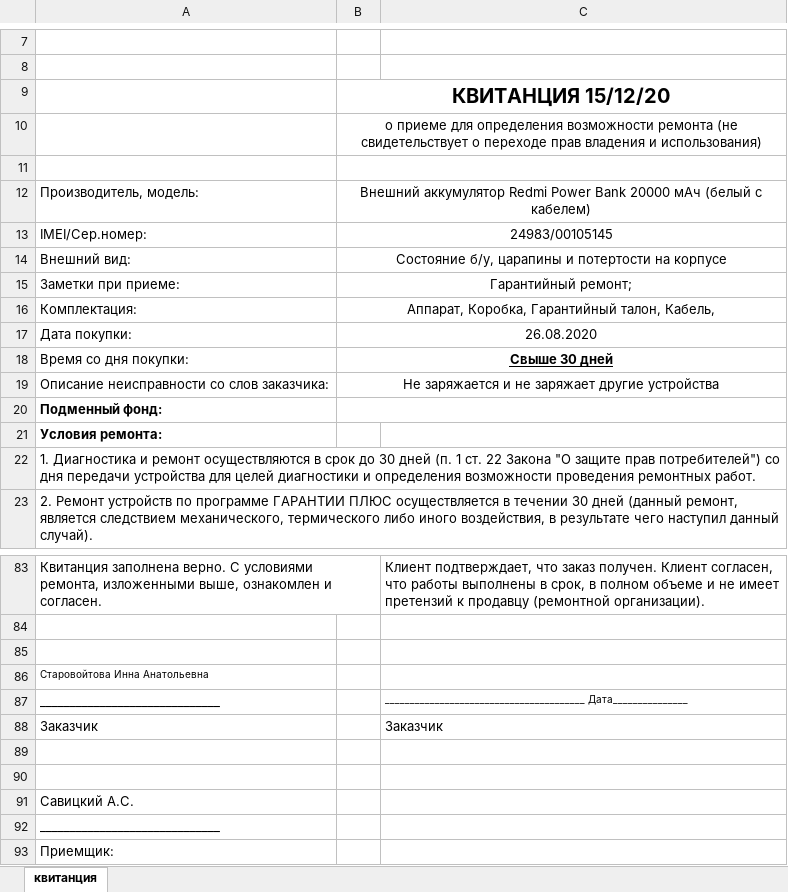
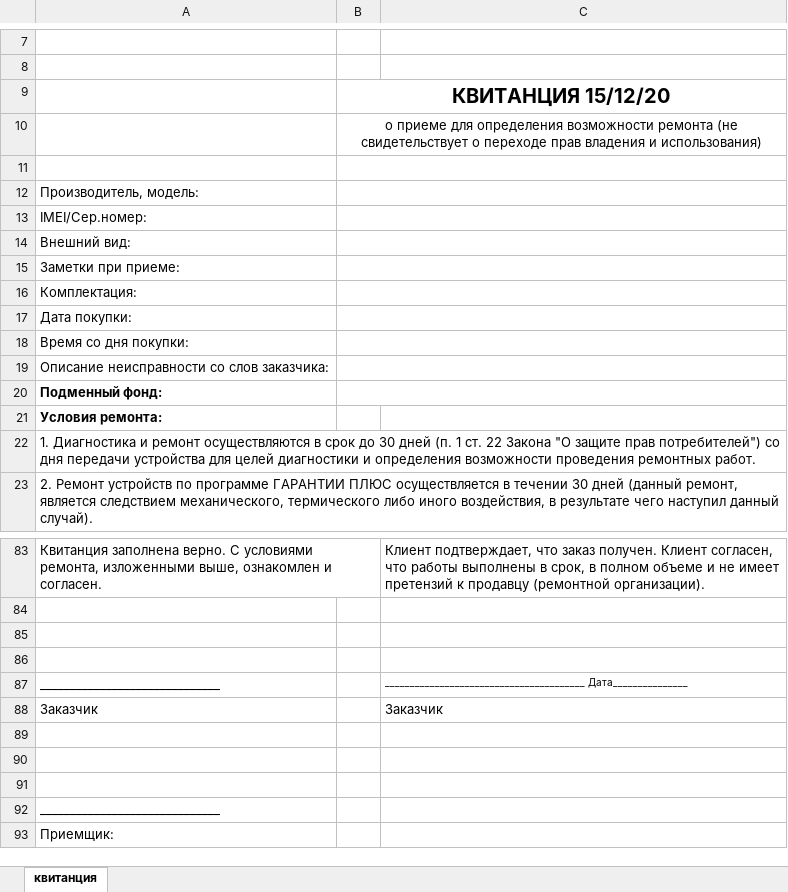
Before and after one commit to PrudnikOFF97/xistore_repair-backend, an Excel workbook: act.xlsx, sheet квитанция, drawn as a sheet; only a part is shown, gaps mark what is left out; values as stored, in another font and other column widths than the file's, no borders; charts and pictures not drawn; the diff covers the shown part only; the diff names each change by its address in the sheet, - before the commit and + after, or states it on an @@ line.

```diff
--- a/act.xlsx (sheet квитанция)
+++ b/act.xlsx (sheet квитанция)
-B12: Внешний аккумулятор Redmi Power Bank 20000 мАч (белый с кабелем)
+B12: (empty)
-B13: 24983/00105145
+B13: (empty)
-B14: Состояние б/у, царапины и потертости на корпусе
+B14: (empty)
-B15: Гарантийный ремонт;
+B15: (empty)
-B16: Аппарат, Коробка, Гарантийный талон, Кабель,
+B16: (empty)
-B17: 26.08.2020
+B17: (empty)
-B18: Свыше 30 дней
+B18: (empty)
-B19: Не заряжается и не заряжает другие устройства
+B19: (empty)
-A86: Старовойтова Инна Анатольевна
+A86: (empty)
-A91: Савицкий А.С.
+A91: (empty)
```
Also changed, not shown: 17 edited cells elsewhere in this sheet.
